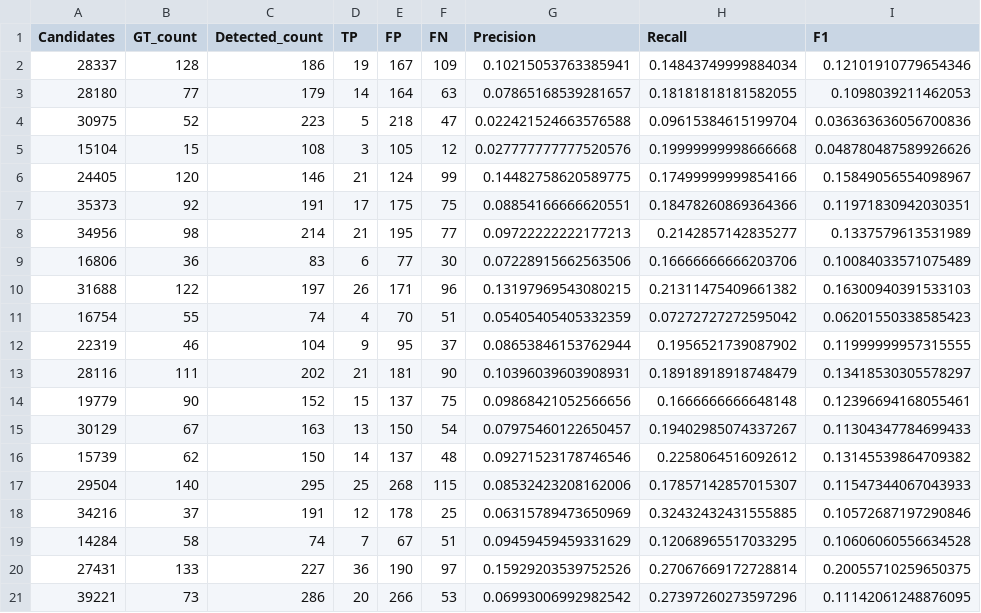
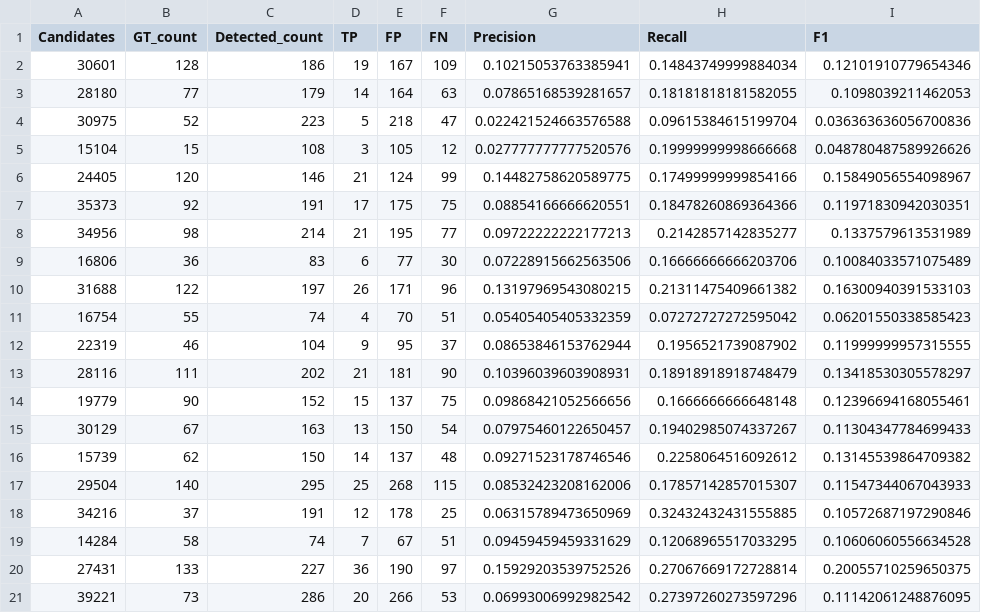
Before and after one commit to Vovsanka/LineSegmentation, a CSV file: experiments-python/wireframe-analysis-quality/bm_th_loose_evaluation.csv, drawn as a sheet; only a part is shown; the diff names each change by its address in the sheet, - before the commit and + after, or states it on an @@ line.

```diff
--- a/experiments-python/wireframe-analysis-quality/bm_th_loose_evaluation.csv
+++ b/experiments-python/wireframe-analysis-quality/bm_th_loose_evaluation.csv
-A2 (Candidates): 28337
+A2 (Candidates): 30601
```
Also changed, not shown: experiments-python/wireframe-analysis-quality/bm_it_loose_evaluation.csv, experiments-python/wireframe-analysis-quality/bm_it_moderate_evaluation.csv, 11 other files.
